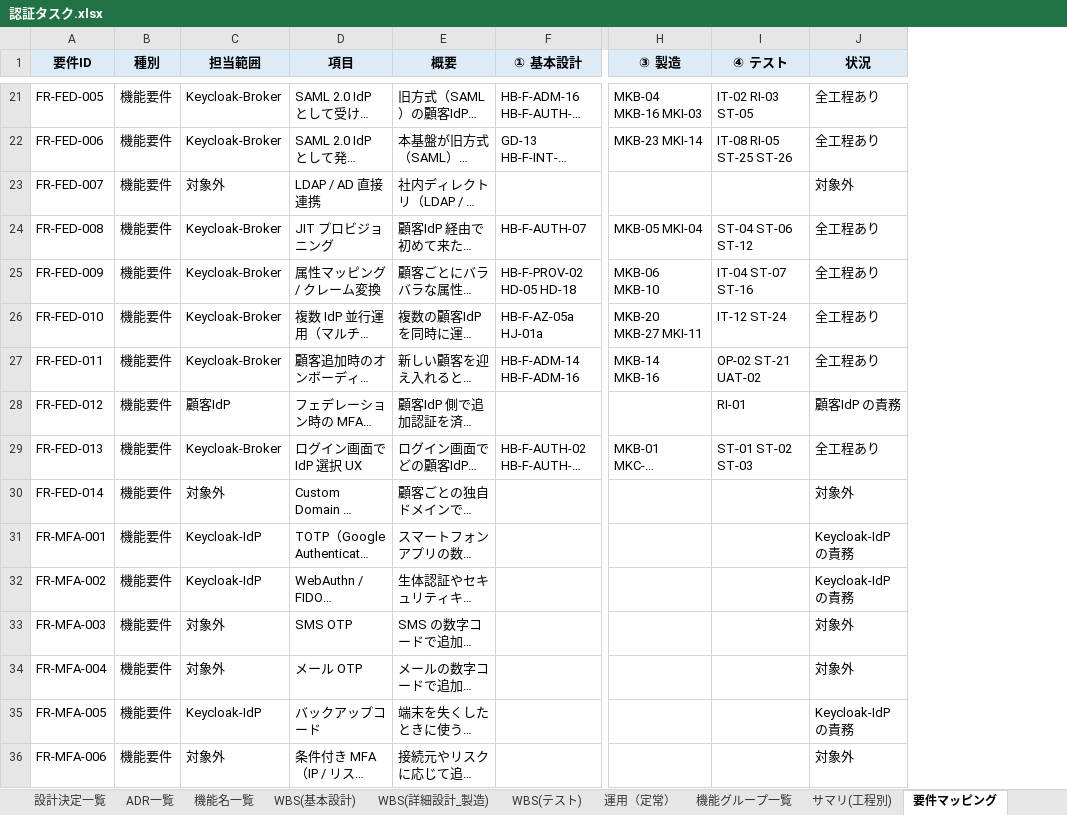
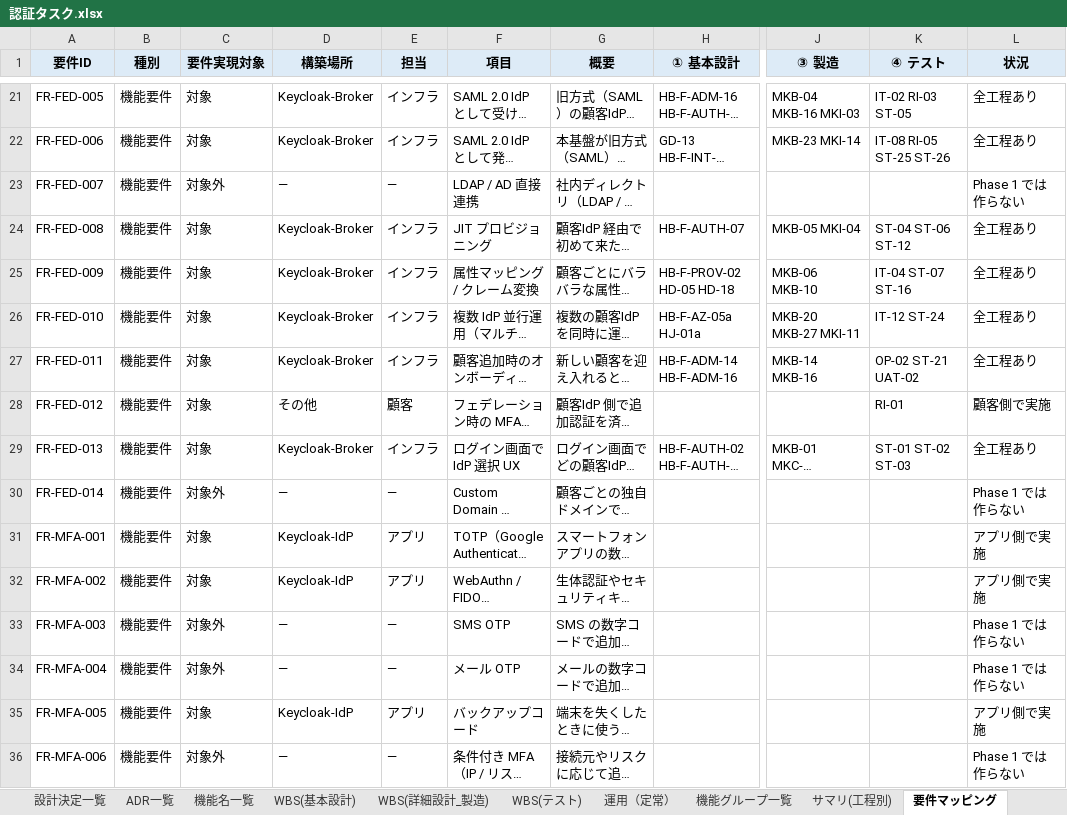
Before and after one commit to suepie/aws-atuh-poc, an Excel workbook: doc/excel/認証タスク.xlsx, sheet 要件マッピング, drawn as a sheet; only a part is shown, gaps mark what is left out; long unchanged cells end in …; values as stored, in another font and other column widths than the file's, no borders; addresses are those after the commit; the diff covers the shown part only; the diff names each change by its address in the sheet, - before the commit and + after, or states it on an @@ line.

Commit message:
マッピング列整理

```diff
--- a/doc/excel/認証タスク.xlsx (sheet 要件マッピング)
+++ b/doc/excel/認証タスク.xlsx (sheet 要件マッピング)
+column C (要件実現対象), rows 21-36: 対象 | 対象 | 対象外 | 対象 | 対象 | 対象 | 対象 | 対象 | 対象 | 対象外 | 対象 | 対象 | 対象外 | 対象外 | 対象 | 対象外
+column E (担当), rows 21-36: インフラ | インフラ | — | インフラ | インフラ | インフラ | インフラ | 顧客 | インフラ | — | アプリ | アプリ | — | — | アプリ | —
-D1: 担当範囲
+D1: 構築場所
-D23 (構築場所): 対象外
+D23 (構築場所): —
-L23 (状況): 対象外
+L23 (状況): Phase 1 では作らない
-D28 (構築場所): 顧客IdP
+D28 (構築場所): その他
-L28 (状況): 顧客IdP の責務
+L28 (状況): 顧客側で実施
-D30 (構築場所): 対象外
+D30 (構築場所): —
-L30 (状況): 対象外
+L30 (状況): Phase 1 では作らない
-L31:L32 (状況): Keycloak-IdP の責務
+L31:L32 (状況): アプリ側で実施
-D33:D34 (構築場所): 対象外
+D33:D34 (構築場所): —
-L33:L34 (状況): 対象外
+L33:L34 (状況): Phase 1 では作らない
-L35 (状況): Keycloak-IdP の責務
+L35 (状況): アプリ側で実施
-D36 (構築場所): 対象外
+D36 (構築場所): —
-L36 (状況): 対象外
+L36 (状況): Phase 1 では作らない
```
Also changed, not shown: 98 edited cells elsewhere in this sheet.
